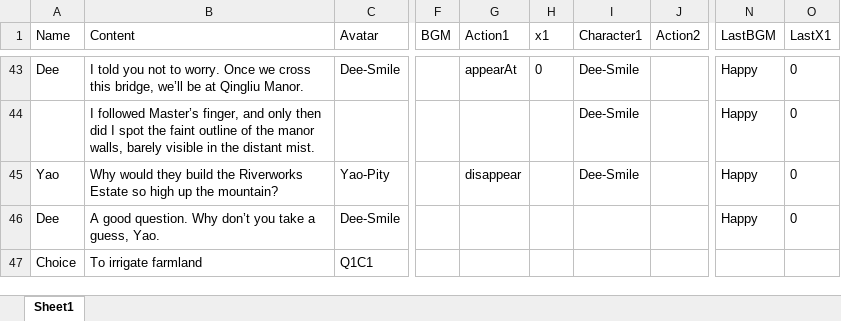
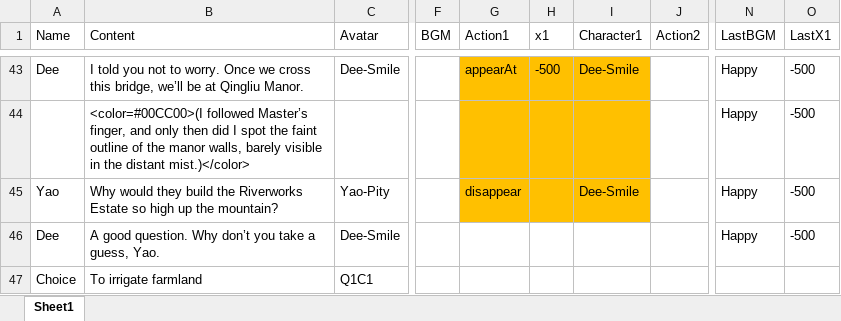
Before and after one commit to Qi8908/AVGGame, an Excel workbook: Assets/StreamingAssets/StoryScript.xlsx, sheet Sheet1, drawn as a sheet; only a part is shown, gaps mark what is left out; values as stored, in another font and other column widths than the file's, no borders; the diff covers the shown part only; the diff names each change by its address in the sheet, - before the commit and + after, or states it on an @@ line.

```diff
--- a/Assets/StreamingAssets/StoryScript.xlsx (sheet Sheet1)
+++ b/Assets/StreamingAssets/StoryScript.xlsx (sheet Sheet1)
-G43:I45 fill: none
+G43:I45 fill: #FFC000
-H43 (x1): 0
+H43 (x1): -500
-O43:O46 (LastX1): 0
+O43:O46 (LastX1): -500
-B44 (Content): I followed Master’s finger, and only then did I spot the faint outline of the manor walls, barely visible in the distant mist.
+B44 (Content): <color=#00CC00>(I followed Master’s finger, and only then did I spot the faint outline of the manor walls, barely visible in the distant mist.)</color>
-I44 (Character1): Dee-Smile
+I44 (Character1): (empty)
```
Also changed, not shown: 5 added rows, 5 removed rows, 79 edited cells and cell formats elsewhere in this sheet, Assets/StreamingAssets/StoryScript2.xlsx, 57 other files.
